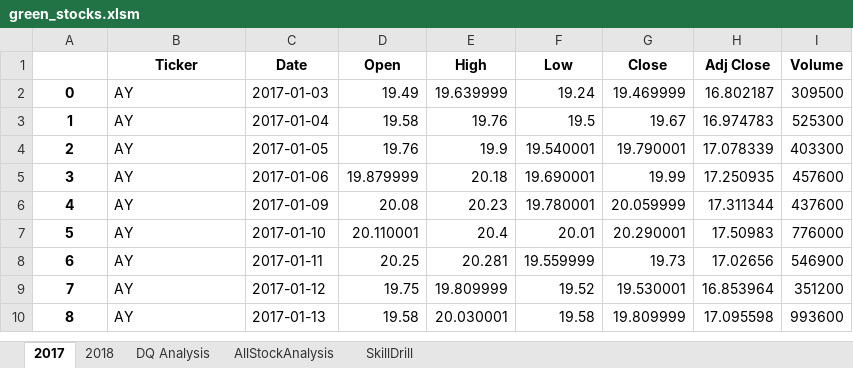
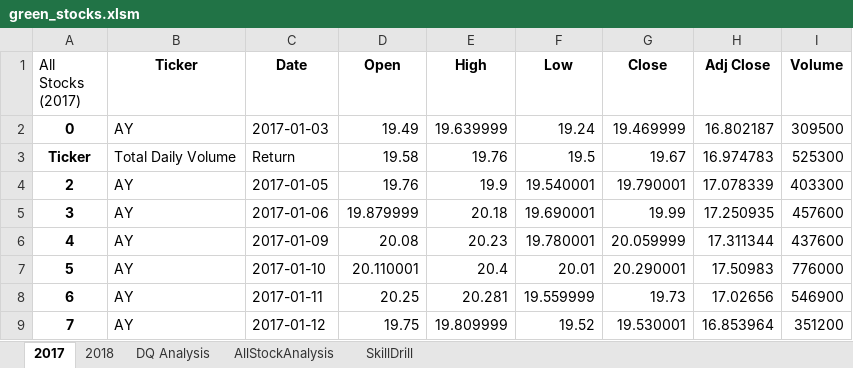
Before and after one commit to ElizMishina/LizMish_stock-analysis, an Excel workbook: green_stocks.xlsm, sheet 2017, drawn as a sheet; only a part is shown; the shorter side is filled out with more unchanged rows; values as stored, in another font and other column widths than the file's, no borders; the diff names each change by its address in the sheet, - before the commit and + after, or states it on an @@ line.

Commit message:
2.5.2

```diff
--- a/green_stocks.xlsm (sheet 2017)
+++ b/green_stocks.xlsm (sheet 2017)
-A1: (empty)
+A1: All Stocks (2017)
-A3 (All Stocks (2017)): 1
+A3 (All Stocks (2017)): Ticker
-B3 (Ticker): AY
+B3 (Ticker): Total Daily Volume
-C3 (Date): 2017-01-04
+C3 (Date): Return
```
Also changed, not shown: sheet DQ Analysis, charts or pictures.
